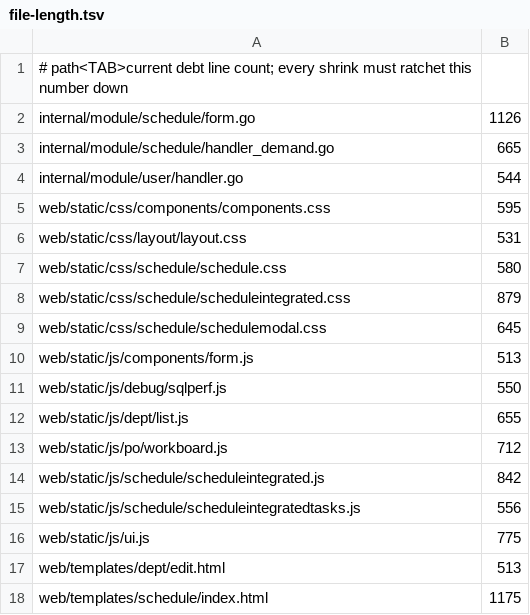
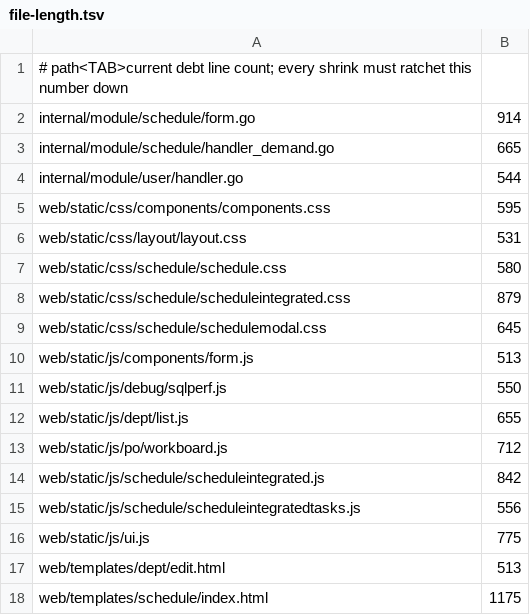
Before and after one commit to Cetto9923/CettoWorkbench, a TSV file: scripts/quality-baseline/file-length.tsv, drawn as a sheet.

```diff
--- a/scripts/quality-baseline/file-length.tsv
+++ b/scripts/quality-baseline/file-length.tsv
@@ -1,3 +1,3 @@
 # path<TAB>current debt line count; every shrink must ratchet this number down
-internal/module/schedule/form.go	1126
+internal/module/schedule/form.go	914
 internal/module/schedule/handler_demand.go	665
```
Also changed, not shown: 51 other files.
